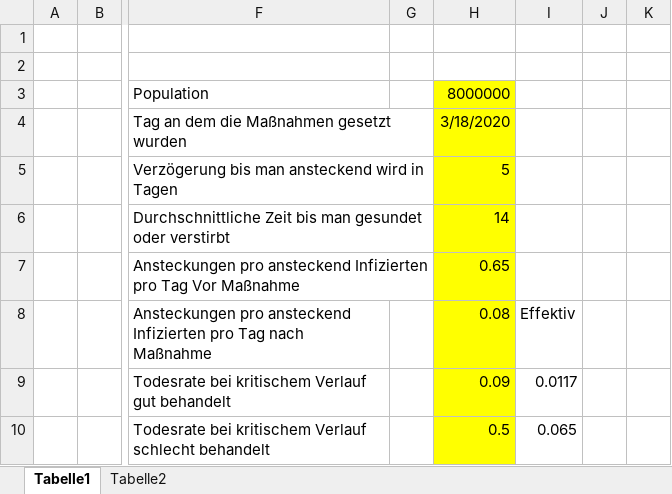
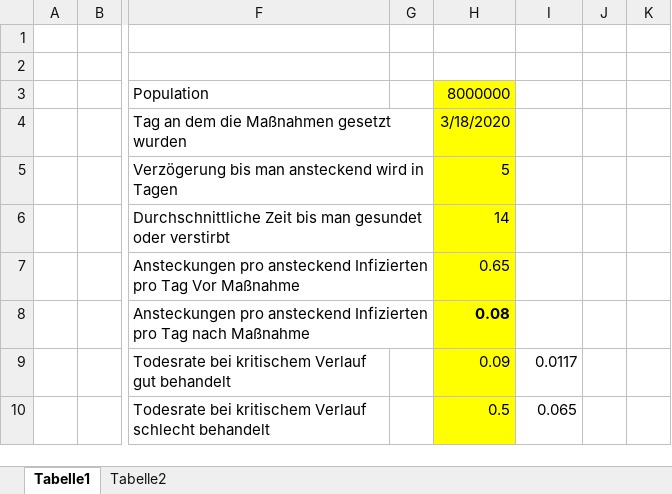
Before and after one commit to LukasSteindl/covid19model, an Excel workbook: covid19-model.xlsx, sheet Tabelle1, drawn as a sheet; only a part is shown, gaps mark what is left out; values as stored, in another font and other column widths than the file's, no borders; charts and pictures not drawn; the diff names each change by its address in the sheet, - before the commit and + after, or states it on an @@ line.

```diff
--- a/covid19-model.xlsx (sheet Tabelle1)
+++ b/covid19-model.xlsx (sheet Tabelle1)
-H8 bold: off
+H8 bold: on
-I8: Effektiv
+I8: (empty)
```
Also changed, not shown: charts or pictures, 2 other files.
